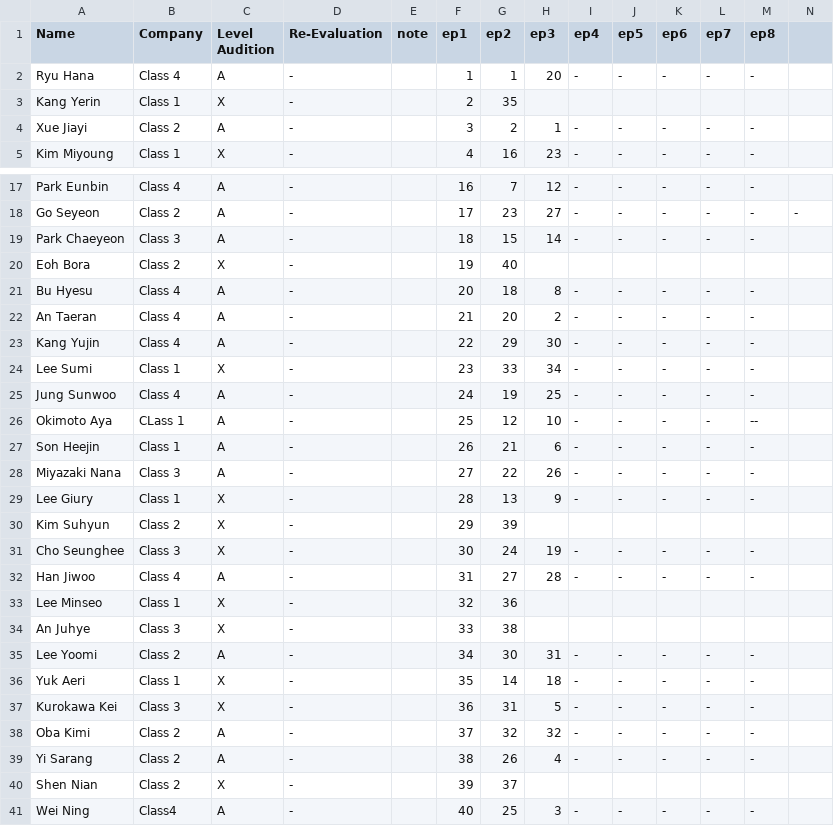
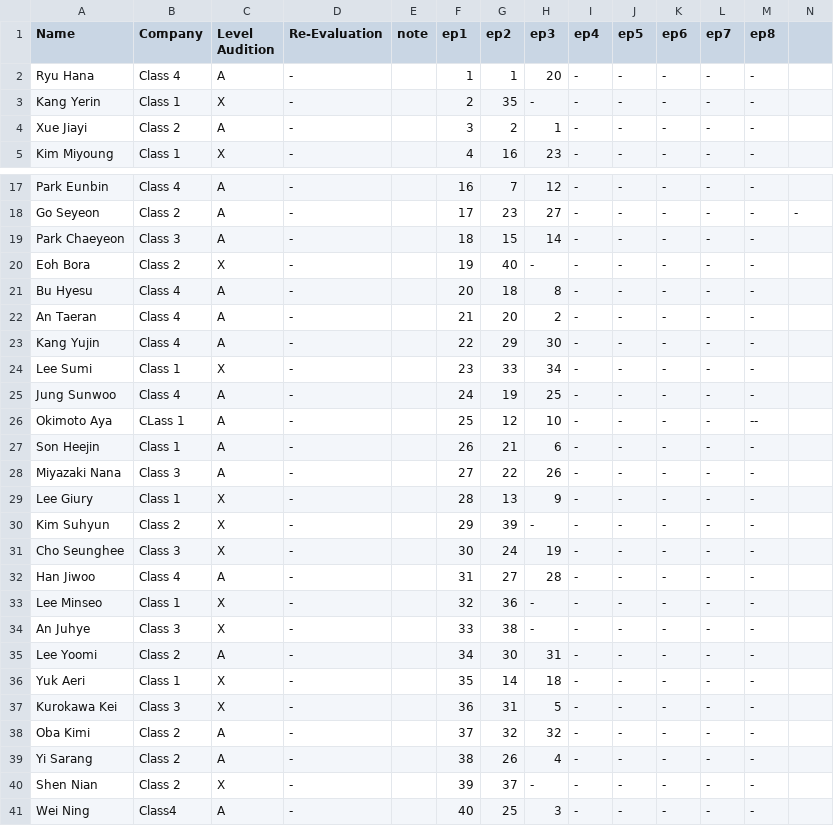
Before and after one commit to Dxvid420/MYIDOLGIRL400, a CSV file: producex101.csv, drawn as a sheet; only a part is shown, gaps mark what is left out.

Commit message:
Update producex101.csv

```diff
--- a/producex101.csv
+++ b/producex101.csv
@@ -2,3 +2,3 @@ Name,Company,Level Audition,Re-Evaluation,note,ep1,ep2,ep3,ep4,ep5,ep6,ep7,ep8
 Ryu Hana,Class 4,A,-,,1,1,20,-,-,-,-,-
-Kang Yerin,Class 1,X,-,,2,35
+Kang Yerin,Class 1,X,-,,2,35,-,-,-,-,-,-
 Xue Jiayi,Class 2,A,-,,3,2,1,-,-,-,-,-
@@ -19,3 +19,3 @@ Go Seyeon,Class 2,A,-,,17,23,27,-,-,-,-,-,-
 Park Chaeyeon,Class 3,A,-,,18,15,14,-,-,-,-,-
-Eoh Bora,Class 2,X,-,,19,40
+Eoh Bora,Class 2,X,-,,19,40,-,-,-,-,-,-
 Bu Hyesu,Class 4,A,-,,20,18,8,-,-,-,-,-
@@ -29,7 +29,7 @@ Miyazaki Nana,Class 3,A,-,,27,22,26,-,-,-,-,-
 Lee Giury,Class 1,X,-,,28,13,9,-,-,-,-,-
-Kim Suhyun,Class 2,X,-,,29,39
+Kim Suhyun,Class 2,X,-,,29,39,-,-,-,-,-,-
 Cho Seunghee,Class 3,X,-,,30,24,19,-,-,-,-,-
 Han Jiwoo,Class 4,A,-,,31,27,28,-,-,-,-,-
-Lee Minseo,Class 1,X,-,,32,36
-An Juhye,Class 3,X,-,,33,38
+Lee Minseo,Class 1,X,-,,32,36,-,-,-,-,-,-
+An Juhye,Class 3,X,-,,33,38,-,-,-,-,-,-
 Lee Yoomi,Class 2,A,-,,34,30,31,-,-,-,-,-
@@ -39,3 +39,3 @@ Oba Kimi,Class 2,A,-,,37,32,32,-,-,-,-,-
 Yi Sarang,Class 2,A,-,,38,26,4,-,-,-,-,-
-Shen Nian,Class 2,X,-,,39,37
+Shen Nian,Class 2,X,-,,39,37,-,-,-,-,-,-
 Wei Ning,Class4,A,-,,40,25,3,-,-,-,-,-
```
